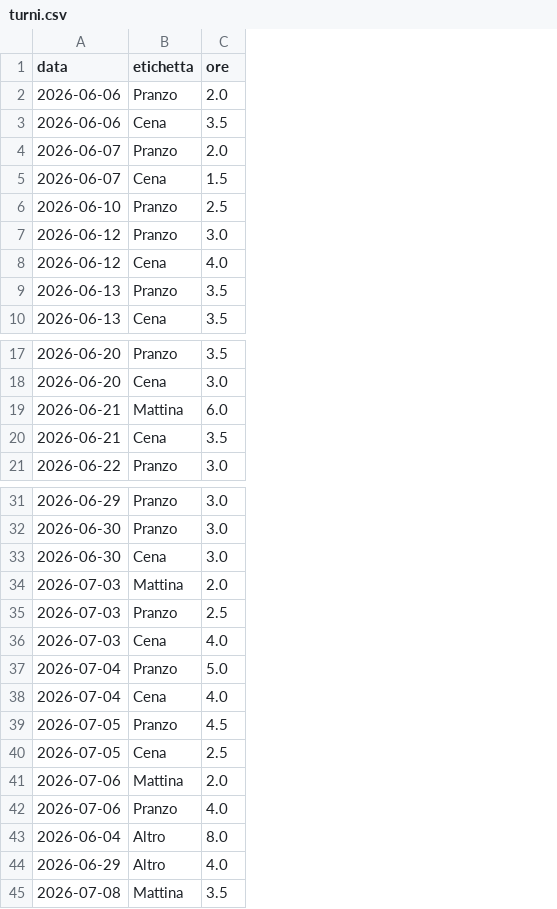
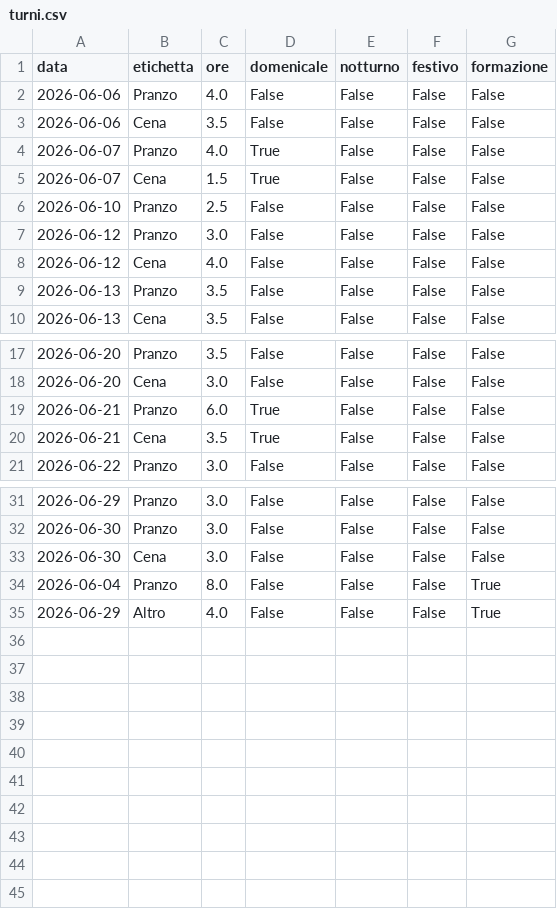
Before and after one commit to domingo79/Badge, a CSV file: turni.csv, drawn as a sheet; only a part is shown, gaps mark what is left out; removed rows and columns are numbered as before the commit, all else as after; the diff covers the shown part only; the diff names each change by its address in the sheet, - before the commit and + after, or states it on an @@ line.

```diff
--- a/turni.csv
+++ b/turni.csv
+column D (domenicale), rows 2-10: False | False | True | True | False | False | False | False | False; rows 17-21: False | False | True | True | False; rows 31-35: all False
+column E (notturno), rows 2-10: all False; rows 17-21: all False; rows 31-35: all False
+column F (festivo), rows 2-10: all False; rows 17-21: all False; rows 31-35: all False
+column G (formazione), rows 2-10: all False; rows 17-21: all False; rows 31-35: False | False | False | True | True
-C2 (ore): 2.0
+C2 (ore): 4.0
-C4 (ore): 2.0
+C4 (ore): 4.0
-B19 (etichetta): Mattina
+B19 (etichetta): Pranzo
-row 34: 2026-07-03 | Mattina | 2.0
-row 35: 2026-07-03 | Pranzo | 2.5
-row 36: 2026-07-03 | Cena | 4.0
-row 37: 2026-07-04 | Pranzo | 5.0
-row 38: 2026-07-04 | Cena | 4.0
-row 39: 2026-07-05 | Pranzo | 4.5
-row 40: 2026-07-05 | Cena | 2.5
-row 41: 2026-07-06 | Mattina | 2.0
-row 42: 2026-07-06 | Pranzo | 4.0
-B34 (etichetta): Altro
+B34 (etichetta): Pranzo
-row 45: 2026-07-08 | Mattina | 3.5
```
Also changed, not shown: 1 edited cell elsewhere in this file, 1 other file.
